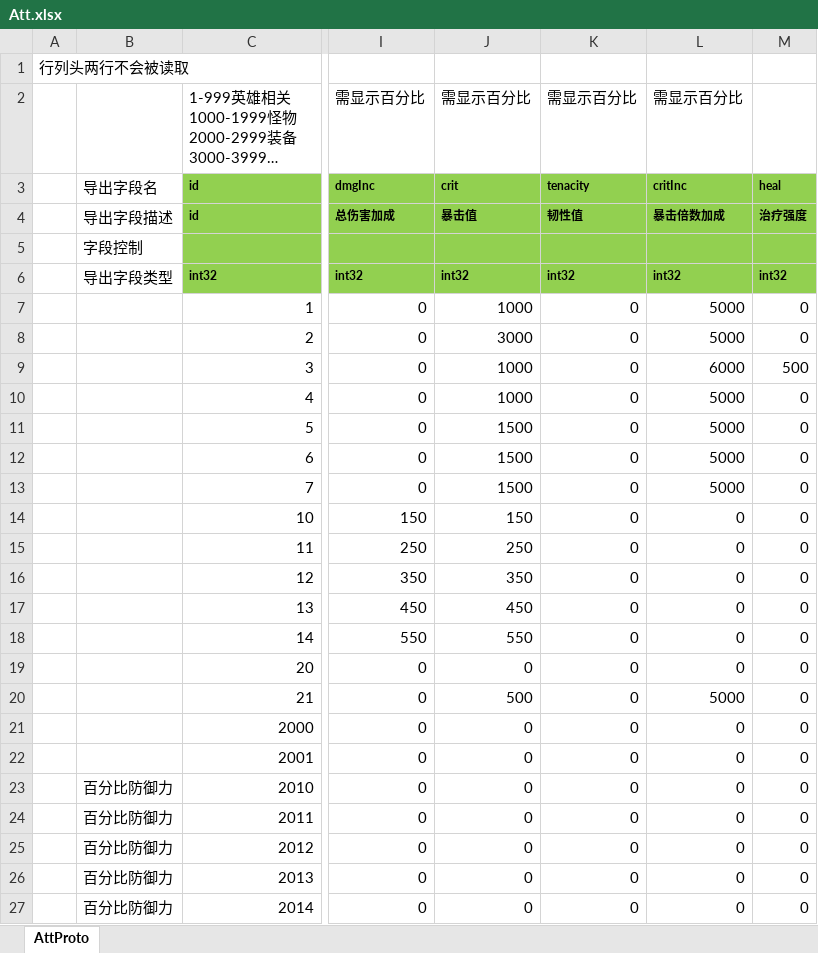
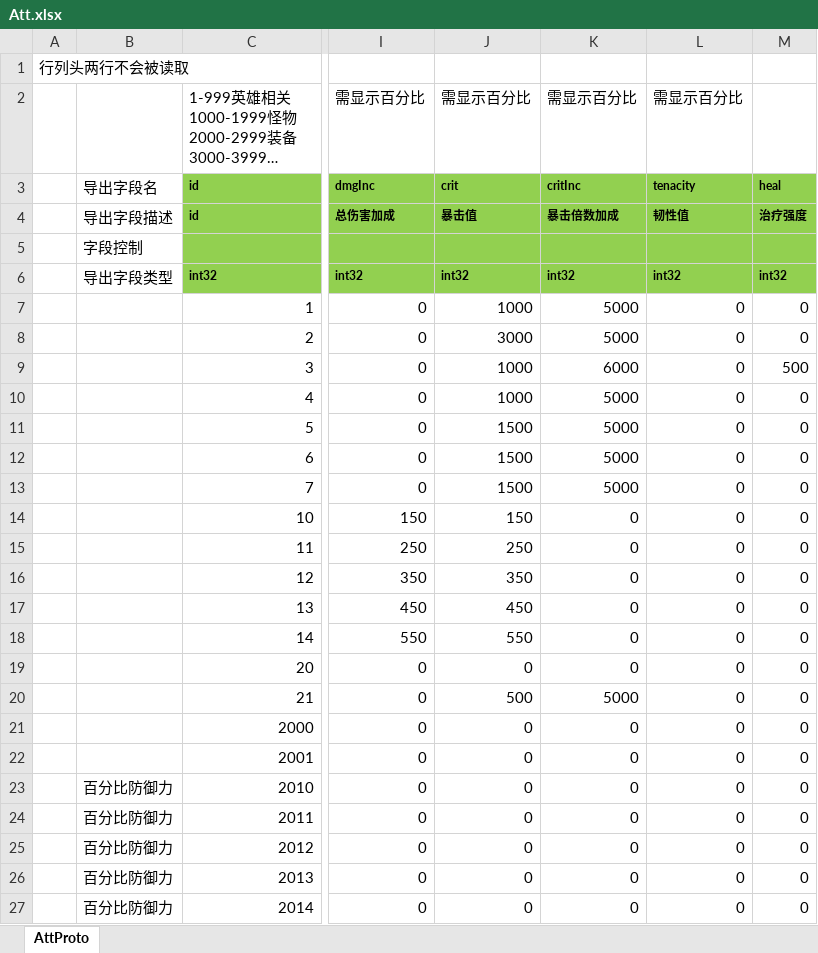
Before and after one commit to east-eden/server, an Excel workbook: config/excel/Att.xlsx, sheet AttProto, drawn as a sheet; only a part is shown, gaps mark what is left out; long unchanged cells end in …; values as stored, in another font and other column widths than the file's, no borders; the diff names each change by its address in the sheet, - before the commit and + after, or states it on an @@ line.

Commit message:
[excel-pipeline] hash_id:7ecffbe commit_msg:修改了韧性的位置 ...

```diff
--- a/config/excel/Att.xlsx (sheet AttProto)
+++ b/config/excel/Att.xlsx (sheet AttProto)
-K3: tenacity
+K3: critInc
-L3: critInc
+L3: tenacity
-K4: 韧性值
+K4: 暴击倍数加成
-L4: 暴击倍数加成
+L4: 韧性值
-K7:K8: 0
+K7:K8: 5000
-L7:L8: 5000
+L7:L8: 0
-K9: 0
+K9: 6000
-L9: 6000
+L9: 0
-K10:K13: 0
+K10:K13: 5000
-L10:L13: 5000
+L10:L13: 0
-K20: 0
+K20: 5000
-L20: 5000
+L20: 0
```
Also changed, not shown: 1 other file.
